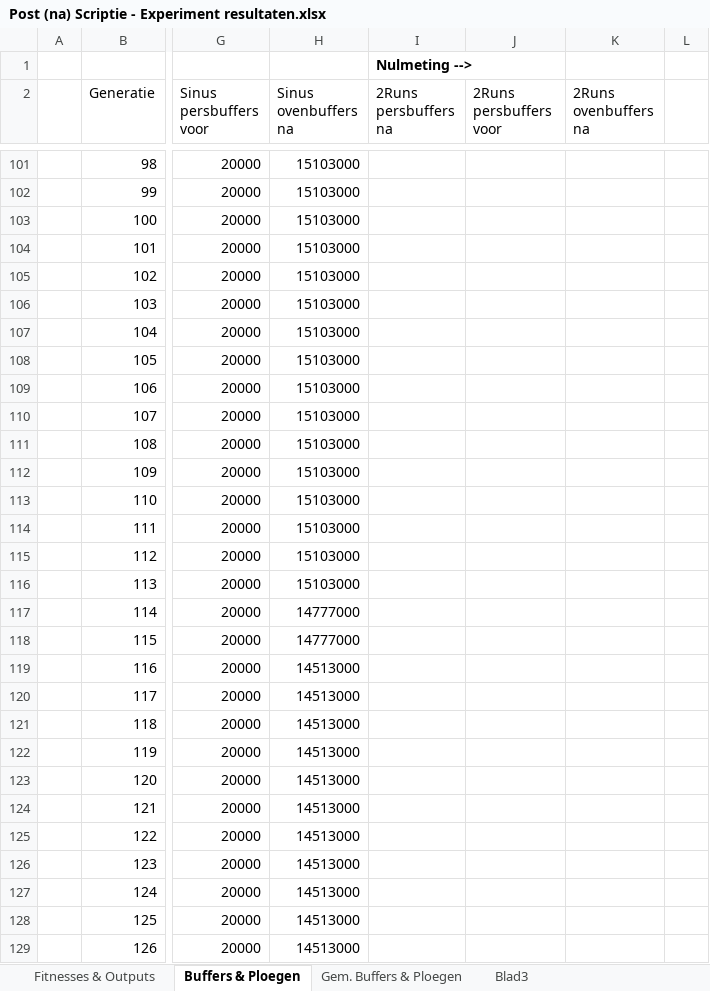
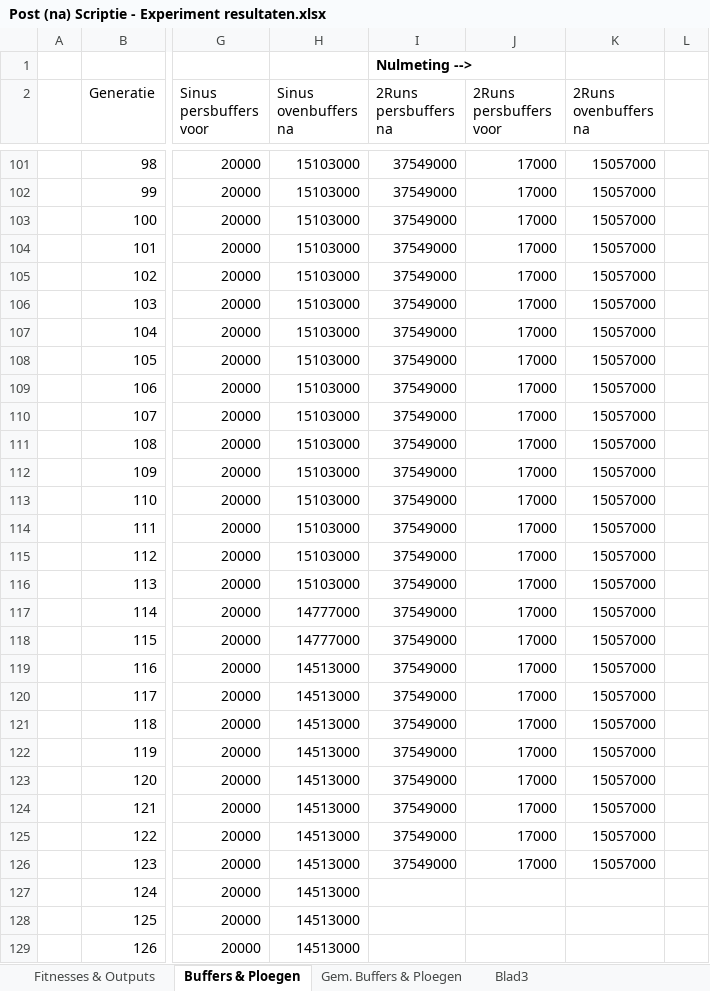
Before and after one commit to ducky035/Afstudeerbestanden, an Excel workbook: Post (na) Scriptie - Experiment resultaten.xlsx, sheet Buffers & Ploegen, drawn as a sheet; only a part is shown, gaps mark what is left out; values as stored, in another font and other column widths than the file's, no borders; charts and pictures not drawn; the diff covers the shown part only; the diff names each change by its address in the sheet, - before the commit and + after, or states it on an @@ line.

```diff
--- a/Post (na) Scriptie - Experiment resultaten.xlsx (sheet Buffers & Ploegen)
+++ b/Post (na) Scriptie - Experiment resultaten.xlsx (sheet Buffers & Ploegen)
-I101:I126 (2Runs persbuffers na): (empty)
+I101:I126 (2Runs persbuffers na): 37549000
-J101:J126 (2Runs persbuffers voor): (empty)
+J101:J126 (2Runs persbuffers voor): 17000
-K101:K126 (2Runs ovenbuffers na): (empty)
+K101:K126 (2Runs ovenbuffers na): 15057000
```
Also changed, not shown: 78 edited cells elsewhere in this sheet, sheet Fitnesses & Outputs, charts or pictures, 2 other files.
